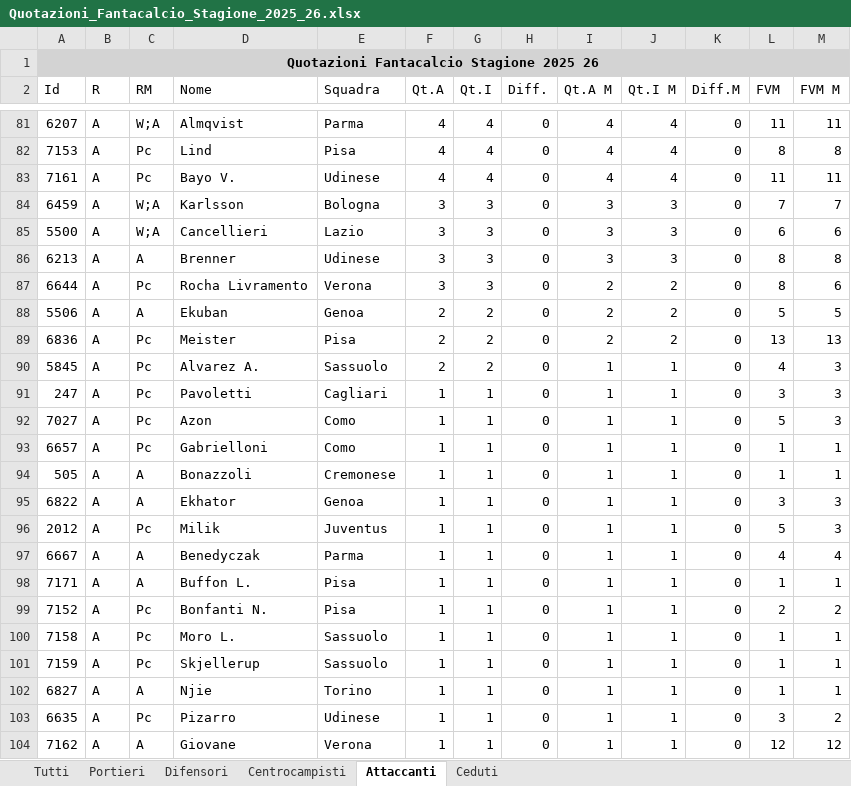
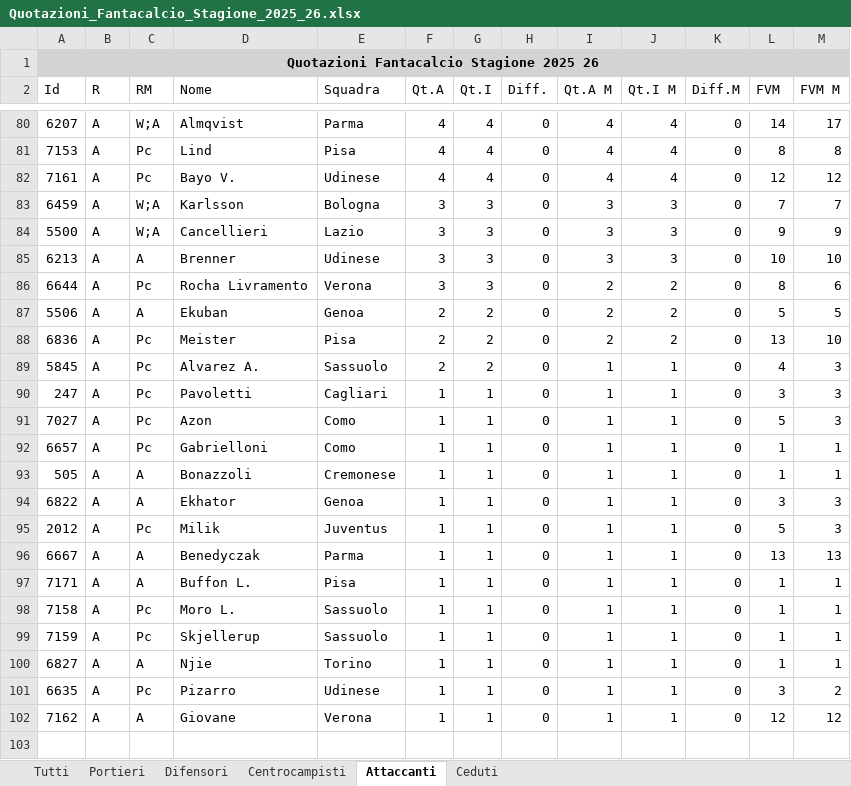
Before and after one commit to aiNicx/fantacount, an Excel workbook: Quotazioni_Fantacalcio_Stagione_2025_26.xlsx, sheet Attaccanti, drawn as a sheet; only a part is shown, gaps mark what is left out; values as stored, in another font and other column widths than the file's, no borders; removed rows and columns are numbered as before the commit, all else as after; the diff covers the shown part only; the diff names each change by its address in the sheet, - before the commit and + after, or states it on an @@ line.

```diff
--- a/Quotazioni_Fantacalcio_Stagione_2025_26.xlsx (sheet Attaccanti)
+++ b/Quotazioni_Fantacalcio_Stagione_2025_26.xlsx (sheet Attaccanti)
-L80 (FVM): 11
+L80 (FVM): 14
-M80 (FVM M): 11
+M80 (FVM M): 17
-L82 (FVM): 11
+L82 (FVM): 12
-M82 (FVM M): 11
+M82 (FVM M): 12
-L84 (FVM): 6
+L84 (FVM): 9
-M84 (FVM M): 6
+M84 (FVM M): 9
-L85 (FVM): 8
+L85 (FVM): 10
-M85 (FVM M): 8
+M85 (FVM M): 10
-M88 (FVM M): 13
+M88 (FVM M): 10
-L96 (FVM): 4
+L96 (FVM): 13
-M96 (FVM M): 4
+M96 (FVM M): 13
-row 99: 7152 | A | Pc | Bonfanti N. | Pisa | 1 | 1 | 0 | 1 | 1 | 0 | 2 | 2
```
Also changed, not shown: 1 removed row and 87 edited cells elsewhere in this sheet, sheet Tutti, sheet Centrocampisti, sheet Difensori, sheet Ceduti.
